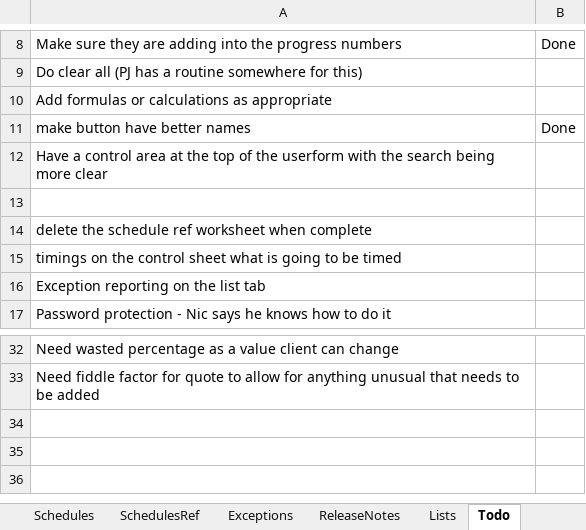
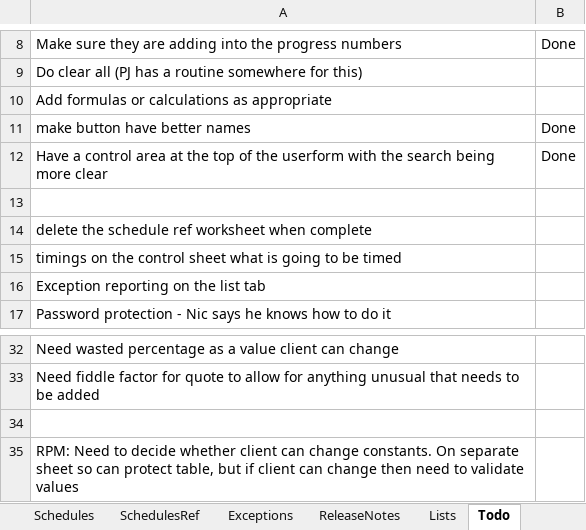
Before and after one commit to Rob3335/Redwells-Joinery, an Excel workbook: Redwills v0.02.xlsm, sheet Todo, drawn as a sheet; only a part is shown, gaps mark what is left out; values as stored, in another font and other column widths than the file's, no borders; the diff names each change by its address in the sheet, - before the commit and + after, or states it on an @@ line.

```diff
--- a/Redwills v0.02.xlsm (sheet Todo)
+++ b/Redwills v0.02.xlsm (sheet Todo)
-B12: (empty)
+B12: Done
+row 34: (empty)
+row 35: RPM: Need to decide whether client can change constants. On separate sheet so can protect table, but if client can change then need to validate values
```
Also changed, not shown: sheet Schedules, sheet Job Ref, sheet Lists, other sheet tabs, charts or pictures, 3 other files.
